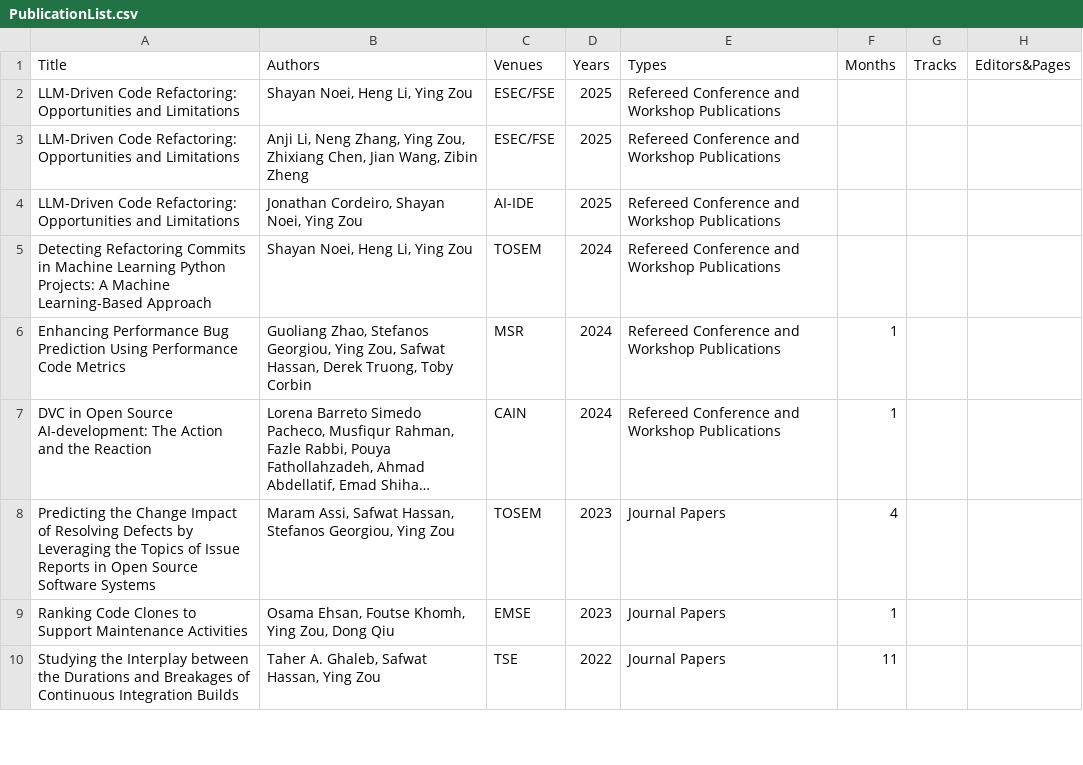
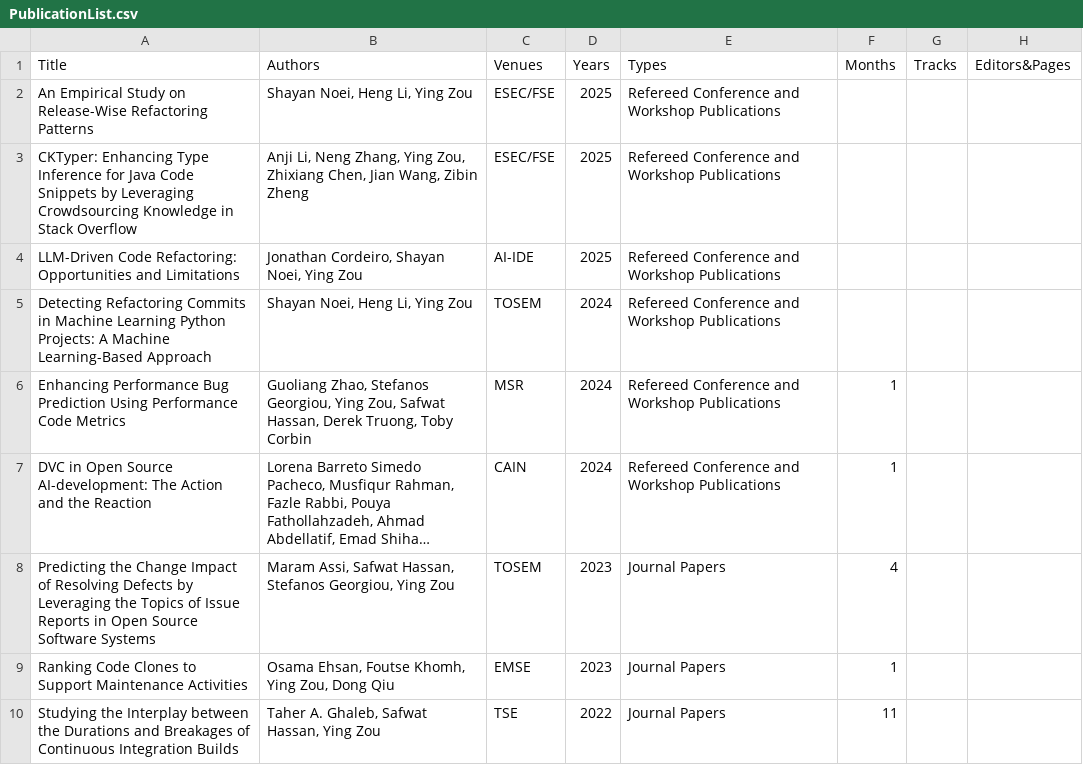
Before and after one commit to seal-queensu/seal-queensu.github.io, a CSV file: publications/PublicationList.csv, drawn as a sheet; only a part is shown; long unchanged cells end in …; the diff names each change by its address in the sheet, - before the commit and + after, or states it on an @@ line.

Commit message:
Update PublicationList.csv

```diff
--- a/publications/PublicationList.csv
+++ b/publications/PublicationList.csv
-A2 (Title): LLM-Driven Code Refactoring: Opportunities and Limitations
+A2 (Title): An Empirical Study on Release-Wise Refactoring Patterns
-A3 (Title): LLM-Driven Code Refactoring: Opportunities and Limitations
+A3 (Title): CKTyper: Enhancing Type Inference for Java Code Snippets by Leveraging Crowdsourcing Knowledge in Stack Overflow
```
